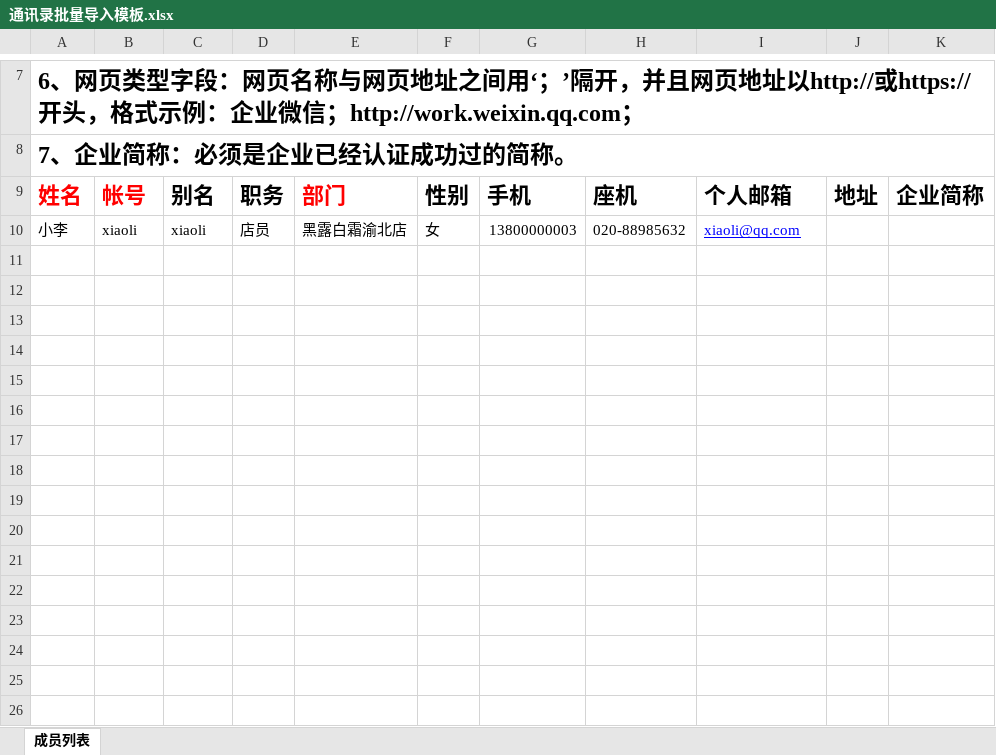
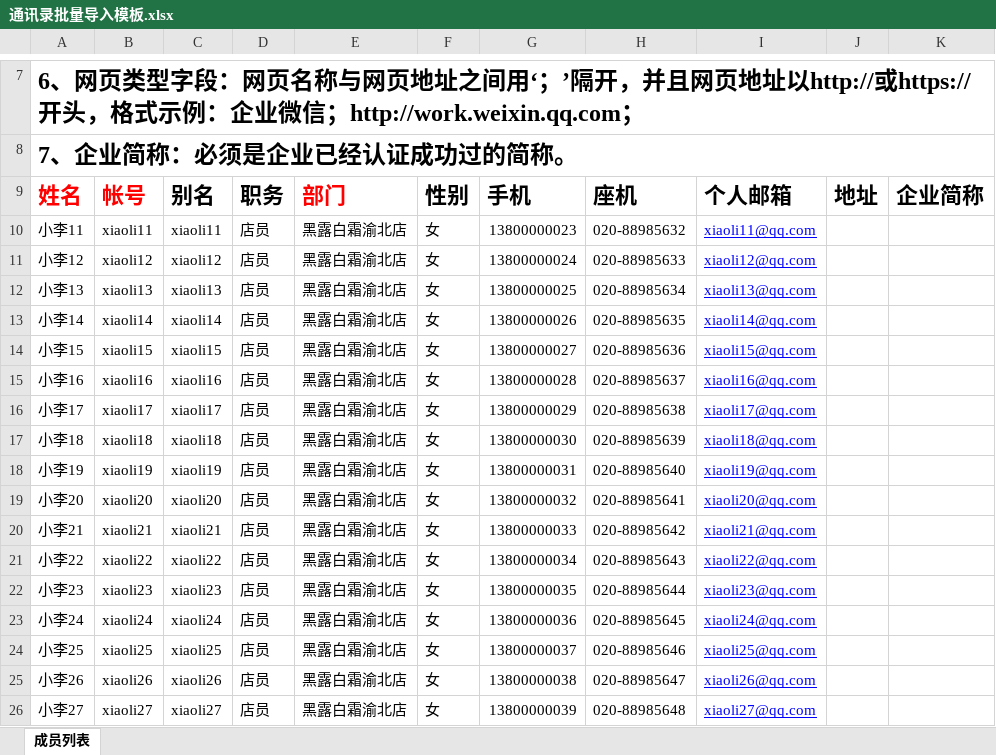
Before and after one commit to youqiaohaozi/practise, an Excel workbook: 通讯录批量导入模板.xlsx, sheet 成员列表, drawn as a sheet; only a part is shown, gaps mark what is left out; values as stored, in another font and other column widths than the file's, no borders; the diff names each change by its address in the sheet, - before the commit and + after, or states it on an @@ line.

```diff
--- a/通讯录批量导入模板.xlsx (sheet 成员列表)
+++ b/通讯录批量导入模板.xlsx (sheet 成员列表)
-A10: 小李
+A10: 小李11
-B10: xiaoli
+B10: xiaoli11
-C10: xiaoli
+C10: xiaoli11
-G10: 13800000003
+G10: 13800000023
-I10: xiaoli@qq.com
+I10: xiaoli11@qq.com
+row 11: 小李12 | xiaoli12 | xiaoli12 | 店员 | 黑露白霜渝北店 | 女 | 13800000024 | 020-88985633 | xiaoli12@qq.com
+row 12: 小李13 | xiaoli13 | xiaoli13 | 店员 | 黑露白霜渝北店 | 女 | 13800000025 | 020-88985634 | xiaoli13@qq.com
+row 13: 小李14 | xiaoli14 | xiaoli14 | 店员 | 黑露白霜渝北店 | 女 | 13800000026 | 020-88985635 | xiaoli14@qq.com
+row 14: 小李15 | xiaoli15 | xiaoli15 | 店员 | 黑露白霜渝北店 | 女 | 13800000027 | 020-88985636 | xiaoli15@qq.com
+row 15: 小李16 | xiaoli16 | xiaoli16 | 店员 | 黑露白霜渝北店 | 女 | 13800000028 | 020-88985637 | xiaoli16@qq.com
+row 16: 小李17 | xiaoli17 | xiaoli17 | 店员 | 黑露白霜渝北店 | 女 | 13800000029 | 020-88985638 | xiaoli17@qq.com
+row 17: 小李18 | xiaoli18 | xiaoli18 | 店员 | 黑露白霜渝北店 | 女 | 13800000030 | 020-88985639 | xiaoli18@qq.com
+row 18: 小李19 | xiaoli19 | xiaoli19 | 店员 | 黑露白霜渝北店 | 女 | 13800000031 | 020-88985640 | xiaoli19@qq.com
+row 19: 小李20 | xiaoli20 | xiaoli20 | 店员 | 黑露白霜渝北店 | 女 | 13800000032 | 020-88985641 | xiaoli20@qq.com
+row 20: 小李21 | xiaoli21 | xiaoli21 | 店员 | 黑露白霜渝北店 | 女 | 13800000033 | 020-88985642 | xiaoli21@qq.com
+row 21: 小李22 | xiaoli22 | xiaoli22 | 店员 | 黑露白霜渝北店 | 女 | 13800000034 | 020-88985643 | xiaoli22@qq.com
+row 22: 小李23 | xiaoli23 | xiaoli23 | 店员 | 黑露白霜渝北店 | 女 | 13800000035 | 020-88985644 | xiaoli23@qq.com
+row 23: 小李24 | xiaoli24 | xiaoli24 | 店员 | 黑露白霜渝北店 | 女 | 13800000036 | 020-88985645 | xiaoli24@qq.com
+row 24: 小李25 | xiaoli25 | xiaoli25 | 店员 | 黑露白霜渝北店 | 女 | 13800000037 | 020-88985646 | xiaoli25@qq.com
+row 25: 小李26 | xiaoli26 | xiaoli26 | 店员 | 黑露白霜渝北店 | 女 | 13800000038 | 020-88985647 | xiaoli26@qq.com
+row 26: 小李27 | xiaoli27 | xiaoli27 | 店员 | 黑露白霜渝北店 | 女 | 13800000039 | 020-88985648 | xiaoli27@qq.com
```
Also changed, not shown: 9 other files.
